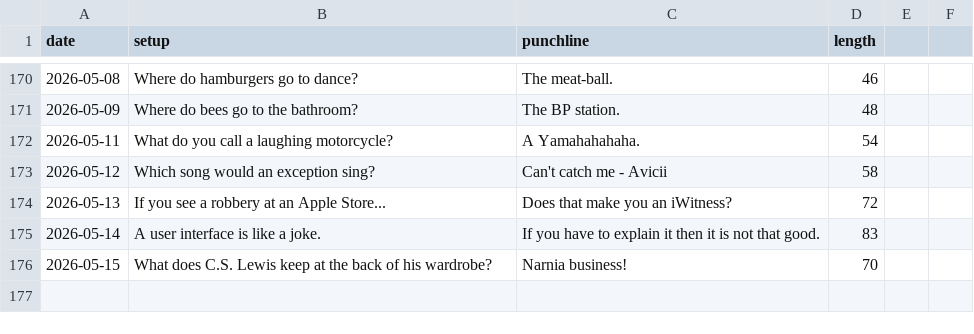
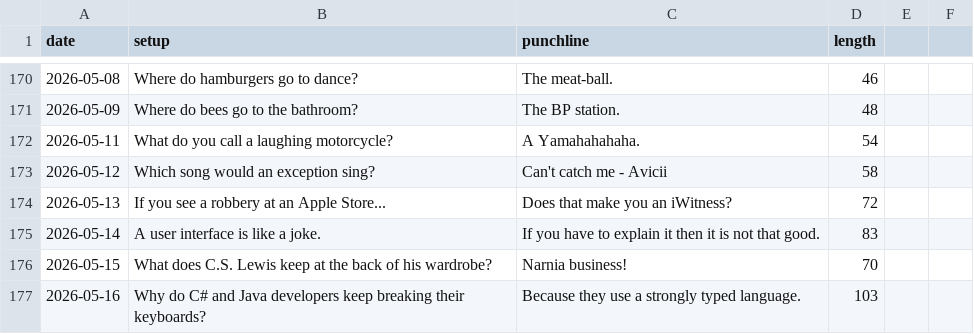
Before and after one commit to onFilm/onFilm, a CSV file: jokes/stats.csv, drawn as a sheet; only a part is shown, gaps mark what is left out.

```diff
--- a/jokes/stats.csv
+++ b/jokes/stats.csv
@@ -176 +176,2 @@ date,setup,punchline,length
 2026-05-15,What does C.S. Lewis keep at the back of his wardrobe?,Narnia business!,70
+2026-05-16,Why do C# and Java developers keep breaking their keyboards?,Because they use a strongly typed language.,103
```
Also changed, not shown: 2 other files.
